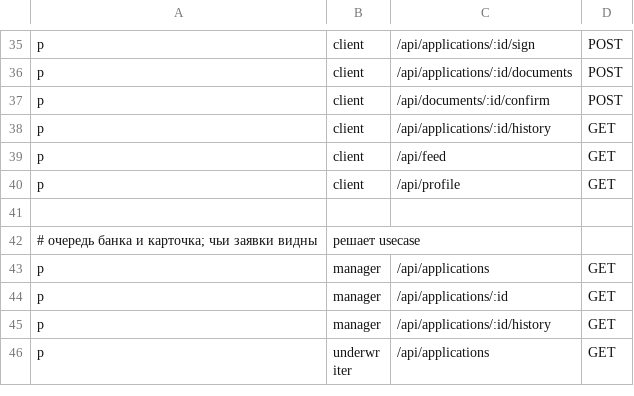
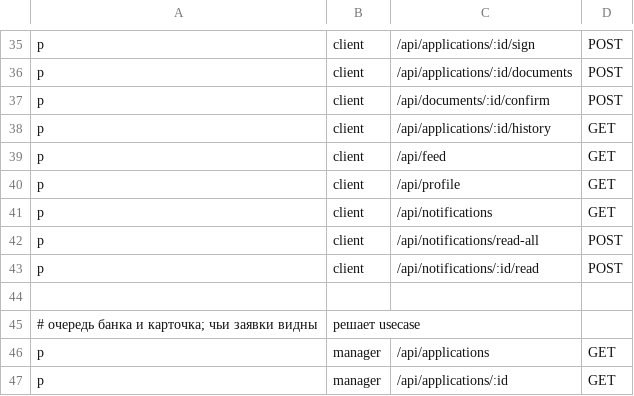
Before and after one commit to swagswa/alfa-credit-cabinet, a CSV file: internal/rbac/policy.csv, drawn as a sheet; only a part is shown, gaps mark what is left out; the shorter side is filled out with more unchanged rows.

```diff
--- a/internal/rbac/policy.csv
+++ b/internal/rbac/policy.csv
@@ -40,2 +40,5 @@ p, client, /api/feed, GET
 p, client, /api/profile, GET
+p, client, /api/notifications, GET
+p, client, /api/notifications/read-all, POST
+p, client, /api/notifications/:id/read, POST
 
```
Also changed, not shown: 59 other files.
